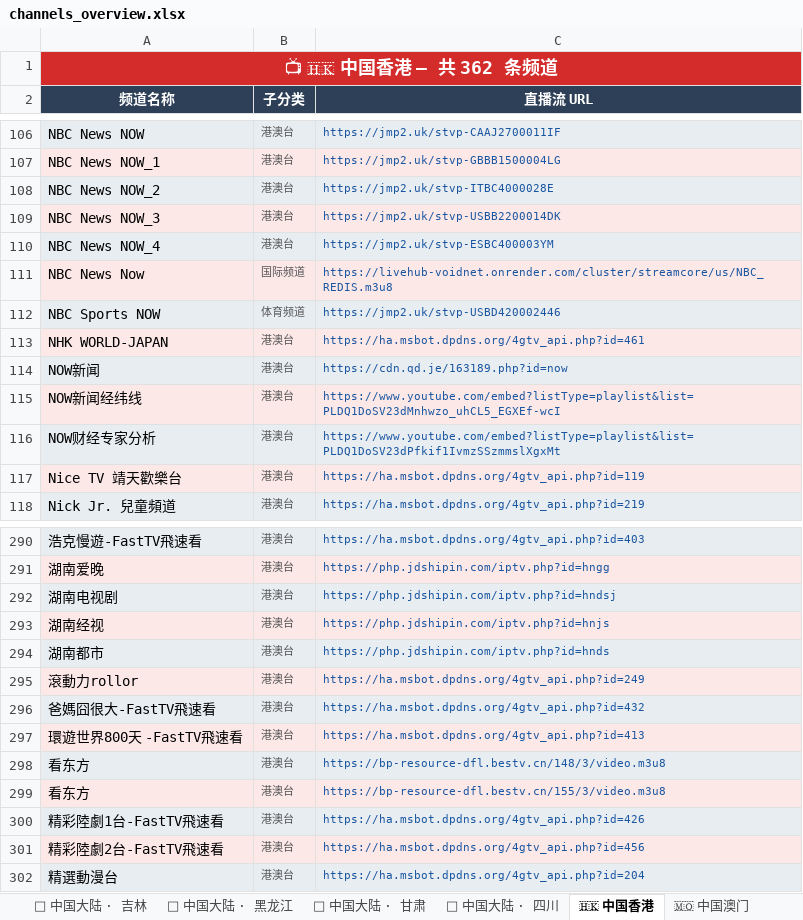
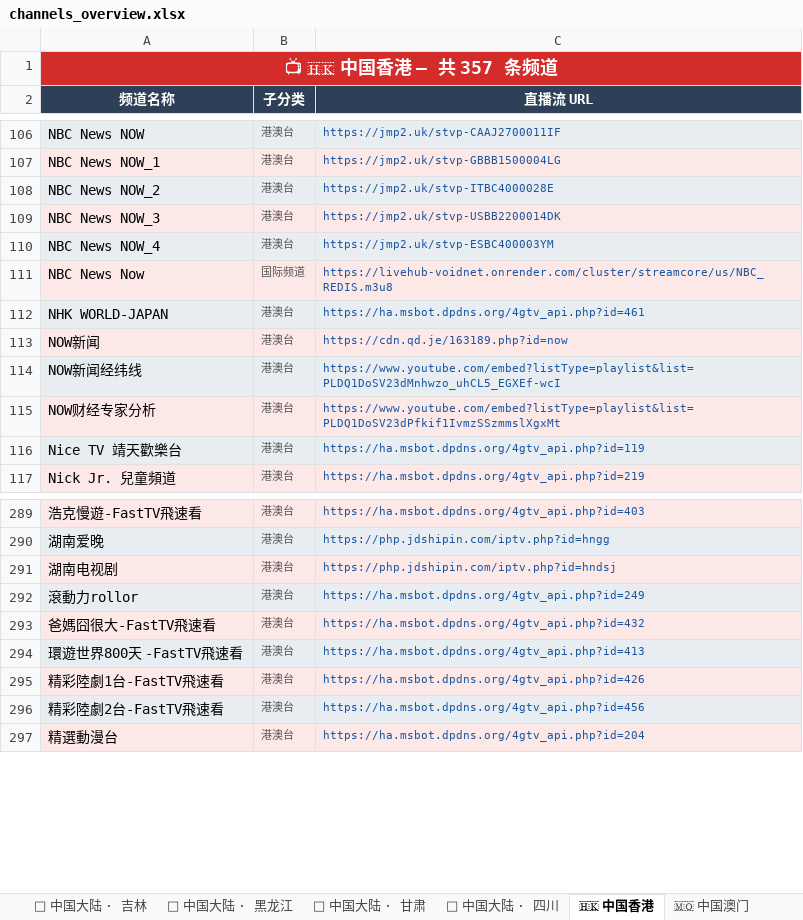
Before and after one commit to amazonjdshop/tv, an Excel workbook: channels_overview.xlsx, sheet 🇭🇰 中国香港, drawn as a sheet; only a part is shown, gaps mark what is left out; values as stored, in another font and other column widths than the file's, no borders; the diff names each change by its address in the sheet, - before the commit and + after, or states it on an @@ line.

```diff
--- a/channels_overview.xlsx (sheet 🇭🇰 中国香港)
+++ b/channels_overview.xlsx (sheet 🇭🇰 中国香港)
-A1 (频道名称): 📺 🇭🇰 中国香港 — 共 362 条频道
+A1 (频道名称): 📺 🇭🇰 中国香港 — 共 357 条频道
-row 112: NBC Sports NOW | 体育频道 | https://jmp2.uk/stvp-USBD420002446
-row 293: 湖南经视 | 港澳台 | https://php.jdshipin.com/iptv.php?id=hnjs
-row 294: 湖南都市 | 港澳台 | https://php.jdshipin.com/iptv.php?id=hnds
-row 298: 看东方 | 港澳台 | https://bp-resource-dfl.bestv.cn/148/3/video.m3u8
-row 299: 看东方 | 港澳台 | https://bp-resource-dfl.bestv.cn/155/3/video.m3u8
```
Also changed, not shown: sheet 📺 其他频道, sheet 🏅 体育频道, sheet 📊 总览, sheet 🇹🇼 中国台湾, 5 other files.
